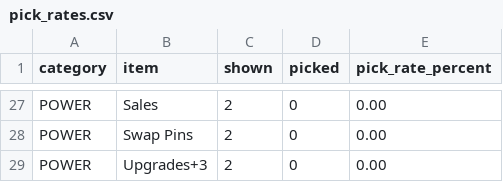
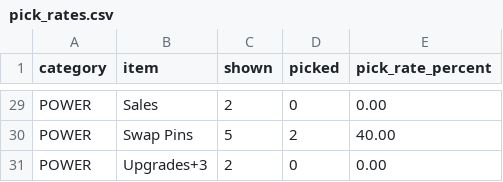
Before and after one commit to harry-glen06/bowlXtreme, a CSV file: pick_rates.csv, drawn as a sheet; only a part is shown, gaps mark what is left out; addresses are those after the commit; the diff covers the shown part only; the diff names each change by its address in the sheet, - before the commit and + after, or states it on an @@ line.

```diff
--- a/pick_rates.csv
+++ b/pick_rates.csv
-C30 (shown): 2
+C30 (shown): 5
-D30 (picked): 0
+D30 (picked): 2
-E30 (pick_rate_percent): 0.00
+E30 (pick_rate_percent): 40.00
```
Also changed, not shown: 2 added rows and 31 edited cells elsewhere in this file, 6 other files.
